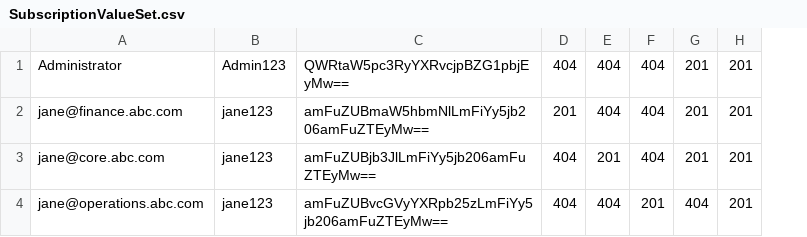
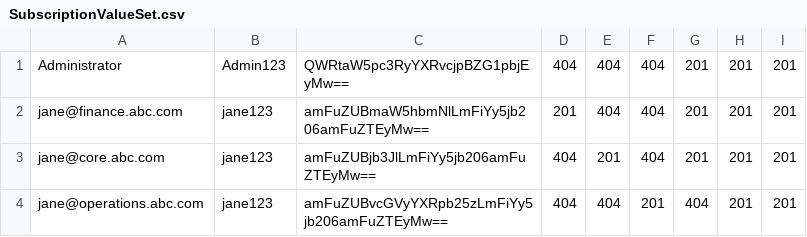
Before and after one commit to wso2/apim-test-integration, a CSV file: solution1/resources/SubscriptionValueSet.csv, drawn as a sheet; the diff names each change by its address in the sheet, - before the commit and + after, or states it on an @@ line.

Commit message:
Update test cases with functional value set

```diff
--- a/solution1/resources/SubscriptionValueSet.csv
+++ b/solution1/resources/SubscriptionValueSet.csv
+column I, rows 1-4: all 201
```
Also changed, not shown: 1 other file.
